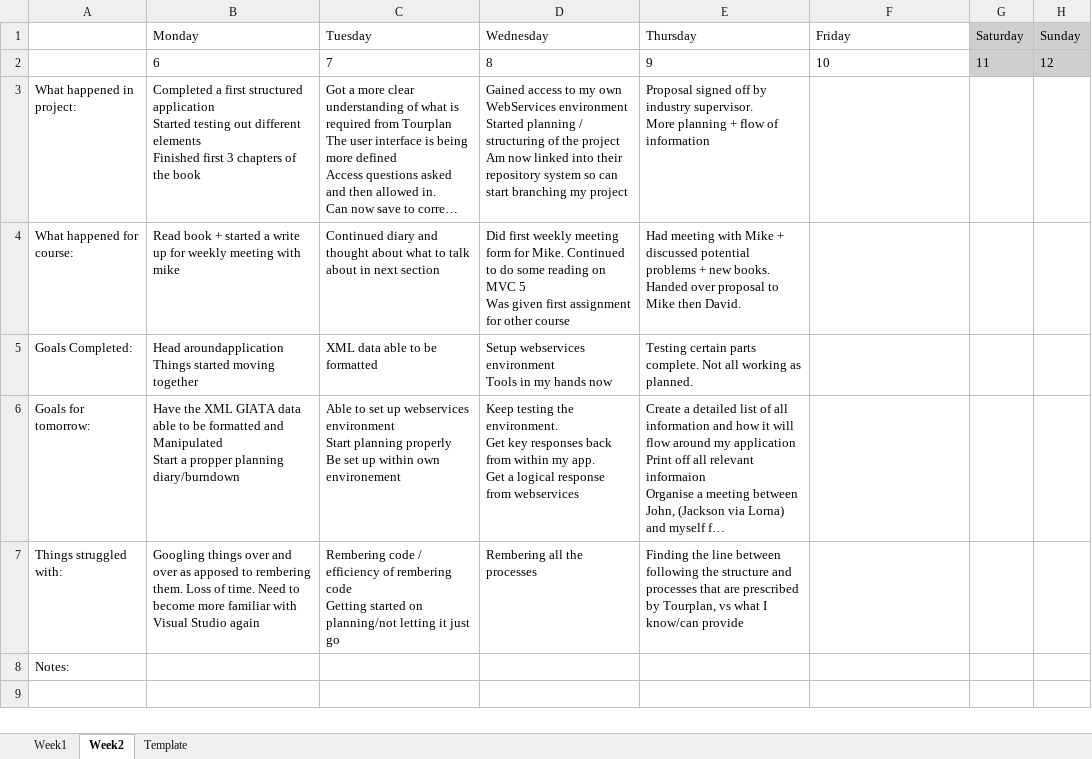
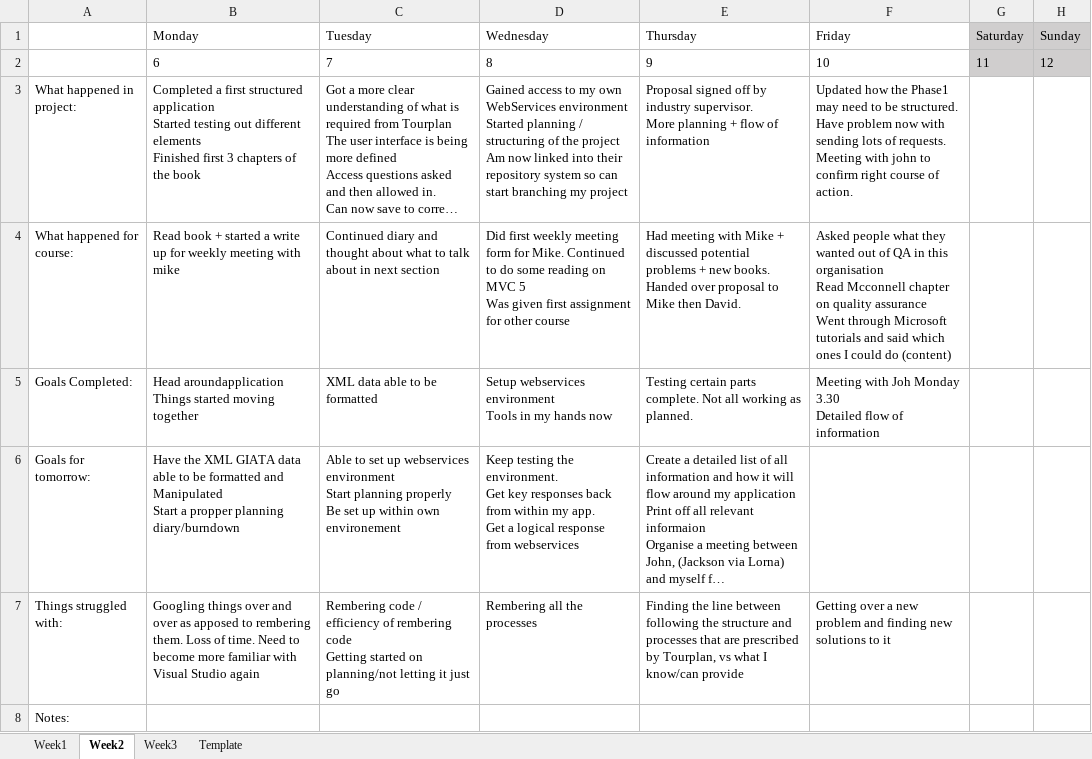
Before and after one commit to AlexTrumic/Project_GIATA, an Excel workbook: Diary.xlsx, sheet Week2, drawn as a sheet; long unchanged cells end in …; values as stored, in another font and other column widths than the file's, no borders; ↵ is a line break in a cell; the diff names each change by its address in the sheet, - before the commit and + after, or states it on an @@ line.

```diff
--- a/Diary.xlsx (sheet Week2)
+++ b/Diary.xlsx (sheet Week2)
+sheet tab: Week3
-F3 (Friday): (empty)
+F3 (Friday): Updated how the Phase1 may need to be structured. Have problem now with sending lots of requests. Meeting with john to confirm right course of action.
-F4 (Friday): (empty)
+F4 (Friday): Asked people what they wanted out of QA in this organisation ↵ Read Mcconnell chapter on quality assurance ↵ Went through Microsoft tutorials and said which ones I could do (content)
-F5 (Friday): (empty)
+F5 (Friday): Meeting with Joh Monday 3.30 ↵ Detailed flow of information
-F7 (Friday): (empty)
+F7 (Friday): Getting over a new problem and finding new solutions to it
```
Also changed, not shown: Schedule_WorkTime.xlsx.
